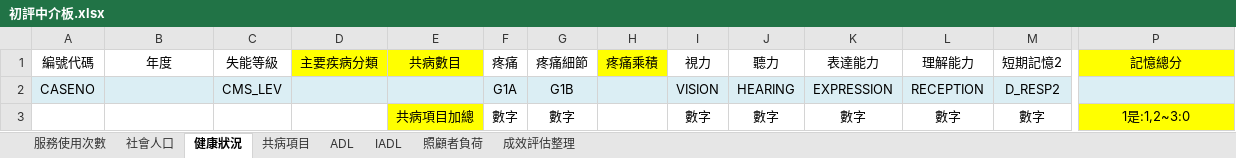
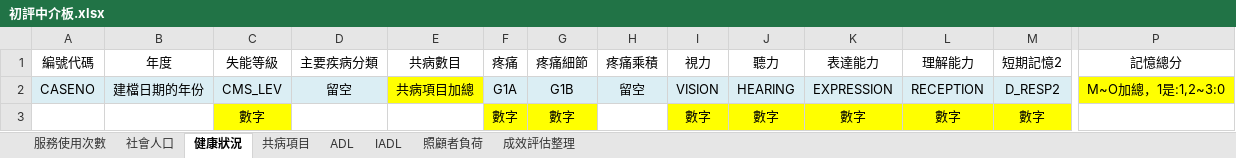
Before and after one commit to vincentman/LTC_data_parser, an Excel workbook: 初評中介板.xlsx, sheet 健康狀況, drawn as a sheet; only a part is shown, gaps mark what is left out; values as stored, in another font and other column widths than the file's, no borders; the diff covers the shown part only; the diff names each change by its address in the sheet, - before the commit and + after, or states it on an @@ line.

```diff
--- a/初評中介板.xlsx (sheet 健康狀況)
+++ b/初評中介板.xlsx (sheet 健康狀況)
-D1:E1 fill: #FFFF00
+D1:E1 fill: none
-H1 fill: #FFFF00
+H1 fill: none
-P1 fill: #FFFF00
+P1 fill: none
-B2 (年度): (empty)
+B2 (年度): 建檔日期的年份
-D2 (主要疾病分類): (empty)
+D2 (主要疾病分類): 留空
-E2 (共病數目): (empty)
+E2 (共病數目): 共病項目加總
-E2 fill: #DBEEF4
+E2 fill: #FFFF00
-H2 (疼痛乘積): (empty)
+H2 (疼痛乘積): 留空
-P2 (記憶總分): (empty)
+P2 (記憶總分): M~O加總，1是:1,2~3:0
-P2 fill: #DBEEF4
+P2 fill: #FFFF00
-C3 (失能等級): (empty)
+C3 (失能等級): 數字
-C3 fill: none
+C3 fill: #FFFF00
-E3 (共病數目): 共病項目加總
+E3 (共病數目): (empty)
-E3 fill: #FFFF00
+E3 fill: none
-F3:G3 fill: none
+F3:G3 fill: #FFFF00
-I3:M3 fill: none
+I3:M3 fill: #FFFF00
-P3 (記憶總分): 1是:1,2~3:0
+P3 (記憶總分): (empty)
-P3 fill: #FFFF00
+P3 fill: none
```
Also changed, not shown: cell formats elsewhere in this sheet, sheet 服務使用次數, sheet 社會人口, sheet ADL, sheet IADL, sheet 照顧者負荷, sheet 成效評估整理, 1 more sheet, data_sample_selected/110/110_sample_posttest.xlsx, data_sample_selected/110/110_sample_pretest.xlsx, 10 other files.
